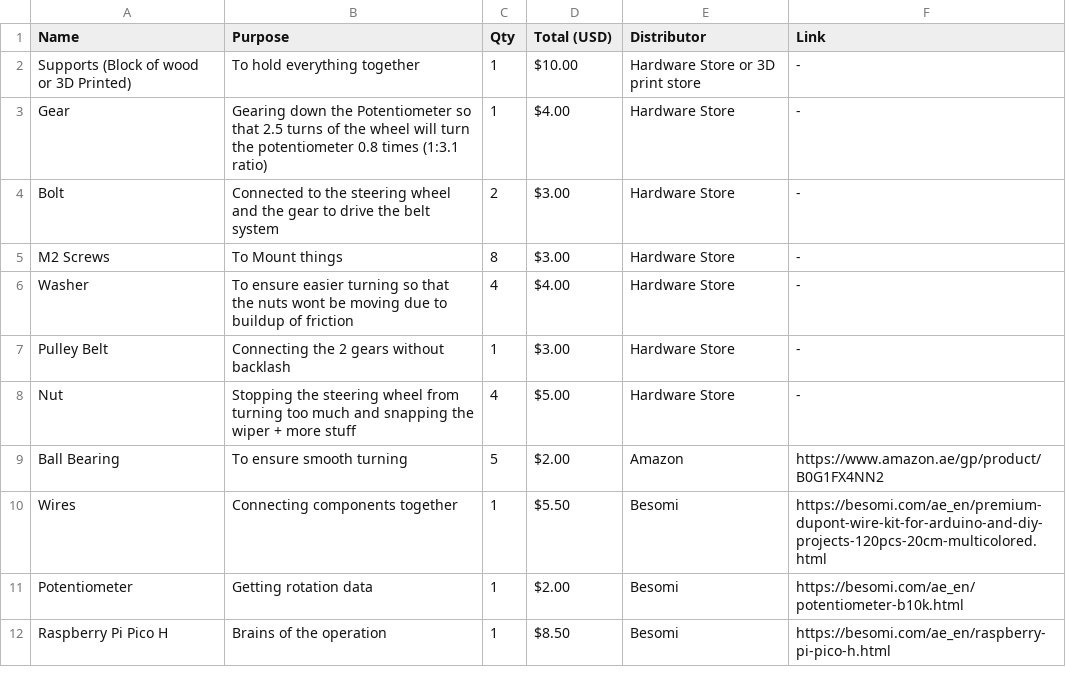
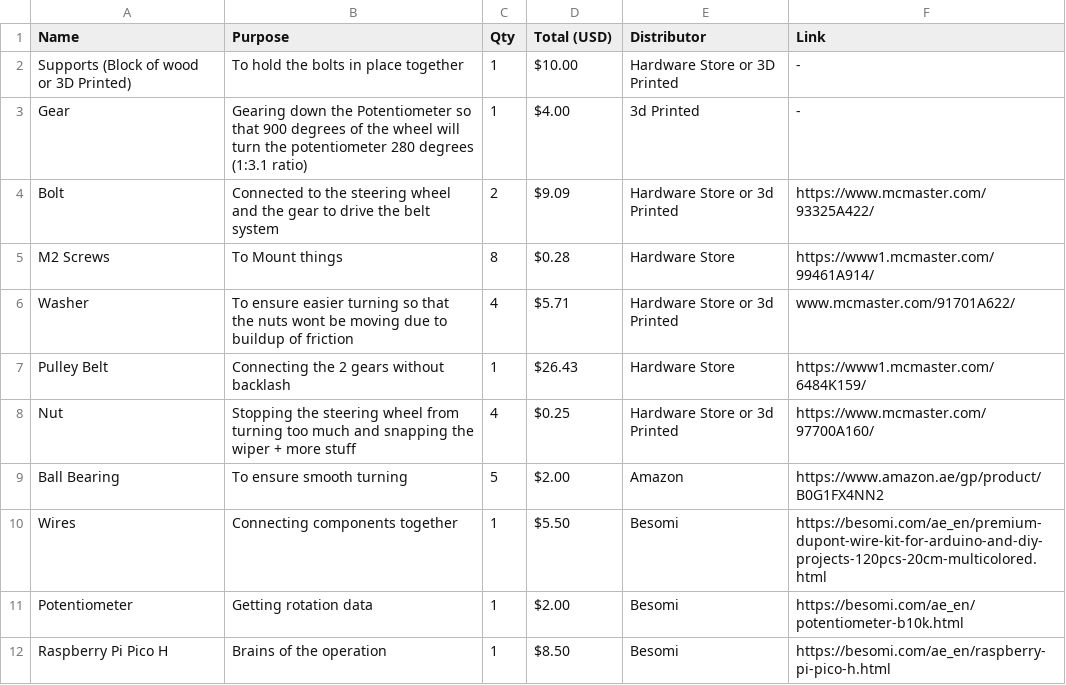
Before and after one commit to MiniGun1239/SpinnyWheelThing, a CSV file: bom.csv, drawn as a sheet.

Commit message:
updated bom

```diff
--- a/bom.csv
+++ b/bom.csv
@@ -1,9 +1,9 @@
 Name,Purpose,Qty,Total (USD),Distributor,Link
-Supports (Block of wood or 3D Printed),To hold everything together,1,$10.00,Hardware Store or 3D print store,-
-Gear,Gearing down the Potentiometer so that 2.5 turns of the wheel will turn the potentiometer 0.8 times (1:3.1 ratio),1,$4.00,Hardware Store,-
-Bolt,Connected to the steering wheel and the gear to drive the belt system,2,$3.00,Hardware Store,-
-M2 Screws,To Mount things,8,$3.00,Hardware Store,-
-Washer,To ensure easier turning so that the nuts wont be moving due to buildup of friction,4,$4.00,Hardware Store,-
-Pulley Belt,Connecting the 2 gears without backlash,1,$3.00,Hardware Store,-
-Nut,Stopping the steering wheel from turning too much and snapping the wiper + more stuff,4,$5.00,Hardware Store,-
+Supports (Block of wood or 3D Printed),To hold the bolts in place together,1,$10.00,Hardware Store or 3D Printed,-
+Gear,Gearing down the Potentiometer so that 900 degrees of the wheel will turn the potentiometer 280 degrees (1:3.1 ratio),1,$4.00,3d Printed,-
+Bolt,Connected to the steering wheel and the gear to drive the belt system,2,$9.09,Hardware Store or 3d Printed,https://www.mcmaster.com/93325A422/
+M2 Screws,To Mount things,8,$0.28,Hardware Store,https://www1.mcmaster.com/99461A914/
+Washer,To ensure easier turning so that the nuts wont be moving due to buildup of friction,4,$5.71,Hardware Store or 3d Printed,www.mcmaster.com/91701A622/
+Pulley Belt,Connecting the 2 gears without backlash,1,$26.43,Hardware Store,https://www1.mcmaster.com/6484K159/
+Nut,Stopping the steering wheel from turning too much and snapping the wiper + more stuff,4,$0.25,Hardware Store or 3d Printed,https://www.mcmaster.com/97700A160/
 Ball Bearing,To ensure smooth turning,5,$2.00,Amazon,https://www.amazon.ae/gp/product/B0G1FX4NN2
```
